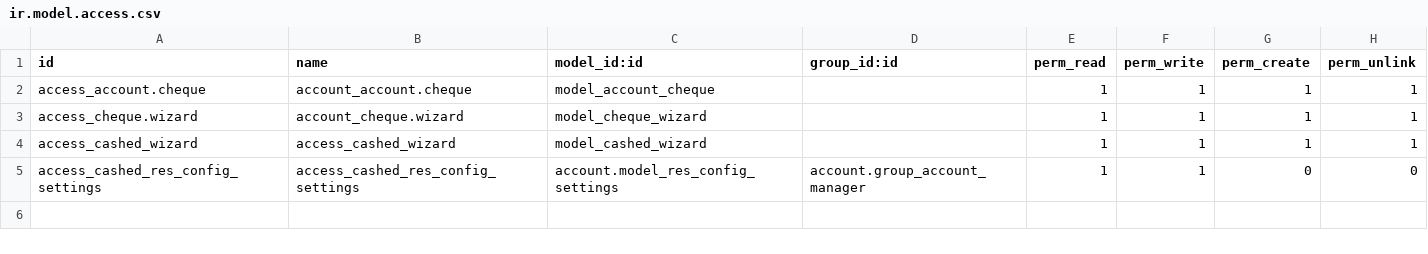
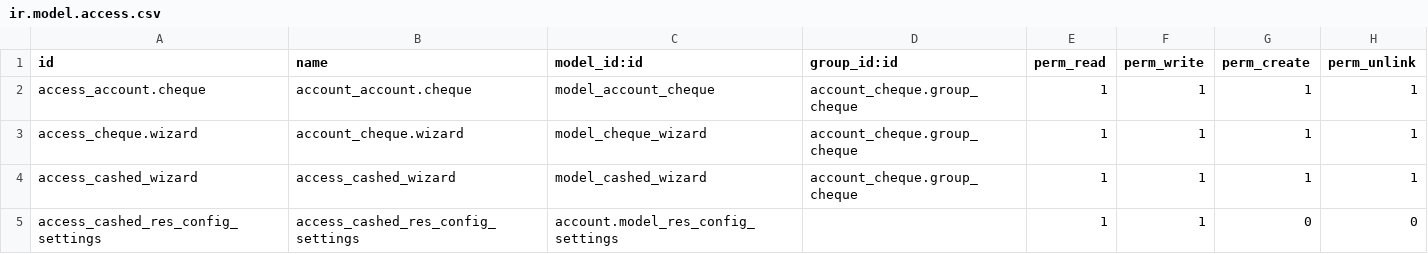
Before and after one commit to Perfectech-me/EgyGreen-Freshyard, a CSV file: account_cheque/security/ir.model.access.csv, drawn as a sheet.

Commit message:
Update ir.model.access.csv
Signed-off-by: husseinmagdy7 <111385117+husseinmagdy7@users.noreply.github.com>

```diff
--- a/account_cheque/security/ir.model.access.csv
+++ b/account_cheque/security/ir.model.access.csv
@@ -1,5 +1,5 @@
 id,name,model_id:id,group_id:id,perm_read,perm_write,perm_create,perm_unlink
-access_account.cheque,account_account.cheque,model_account_cheque,,1,1,1,1
-access_cheque.wizard,account_cheque.wizard,model_cheque_wizard,,1,1,1,1
-access_cashed_wizard,access_cashed_wizard,model_cashed_wizard,,1,1,1,1
-access_cashed_res_config_settings,access_cashed_res_config_settings,account.model_res_config_settings,account.group_account_manager,1,1,0,0
+access_account.cheque,account_account.cheque,model_account_cheque,account_cheque.group_cheque,1,1,1,1
+access_cheque.wizard,account_cheque.wizard,model_cheque_wizard,account_cheque.group_cheque,1,1,1,1
+access_cashed_wizard,access_cashed_wizard,model_cashed_wizard,account_cheque.group_cheque,1,1,1,1
+access_cashed_res_config_settings,access_cashed_res_config_settings,account.model_res_config_settings,,1,1,0,0
```
